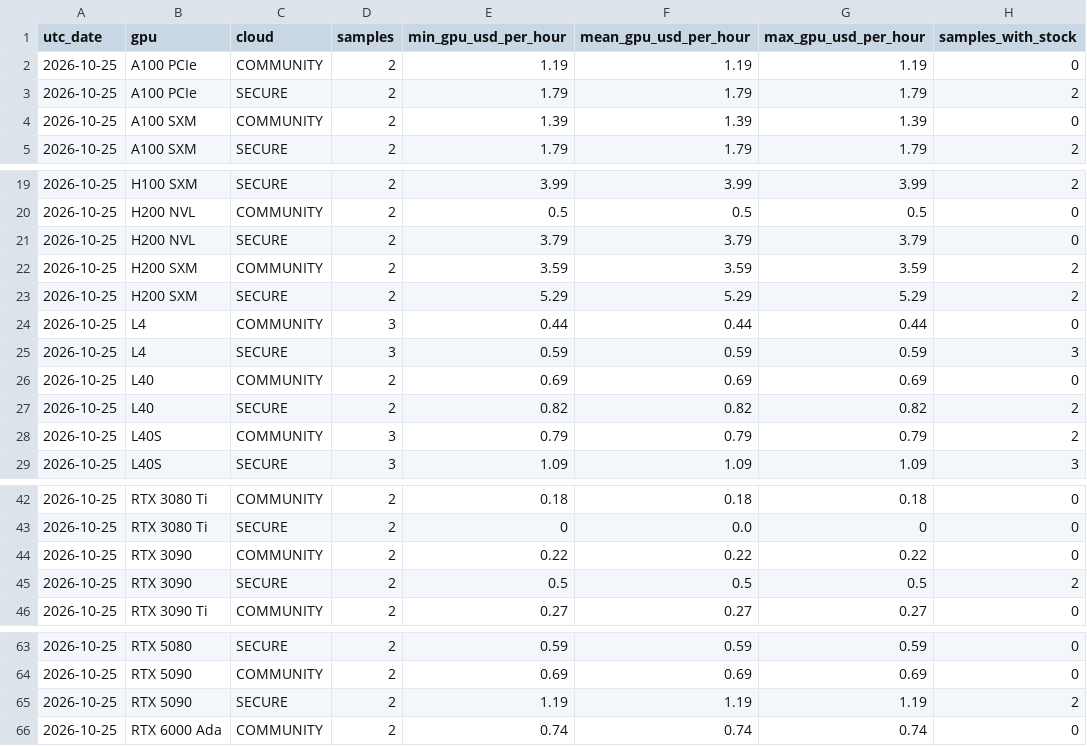
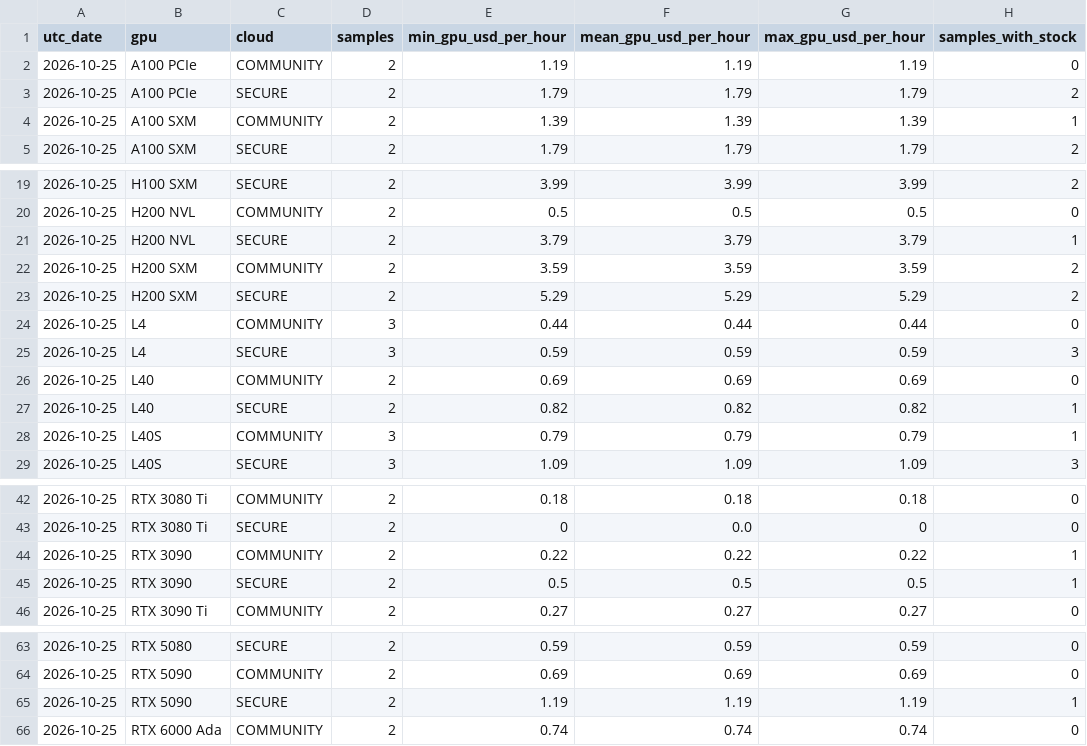
Before and after one commit to manishklach/InferenceFlow, a CSV file: docs/gpu-rates/daily.csv, drawn as a sheet; only a part is shown, gaps mark what is left out; the diff covers the shown part only.

```diff
--- a/docs/gpu-rates/daily.csv
+++ b/docs/gpu-rates/daily.csv
@@ -3,3 +3,3 @@ utc_date,gpu,cloud,samples,min_gpu_usd_per_hour,mean_gpu_usd_per_hour,max_gpu_us
 2026-10-25,A100 PCIe,SECURE,2,1.79,1.79,1.79,2
-2026-10-25,A100 SXM,COMMUNITY,2,1.39,1.39,1.39,0
+2026-10-25,A100 SXM,COMMUNITY,2,1.39,1.39,1.39,1
 2026-10-25,A100 SXM,SECURE,2,1.79,1.79,1.79,2
@@ -20,3 +20,3 @@ utc_date,gpu,cloud,samples,min_gpu_usd_per_hour,mean_gpu_usd_per_hour,max_gpu_us
 2026-10-25,H200 NVL,COMMUNITY,2,0.5,0.5,0.5,0
-2026-10-25,H200 NVL,SECURE,2,3.79,3.79,3.79,0
+2026-10-25,H200 NVL,SECURE,2,3.79,3.79,3.79,1
 2026-10-25,H200 SXM,COMMUNITY,2,3.59,3.59,3.59,2
@@ -26,4 +26,4 @@ utc_date,gpu,cloud,samples,min_gpu_usd_per_hour,mean_gpu_usd_per_hour,max_gpu_us
 2026-10-25,L40,COMMUNITY,2,0.69,0.69,0.69,0
-2026-10-25,L40,SECURE,2,0.82,0.82,0.82,2
-2026-10-25,L40S,COMMUNITY,3,0.79,0.79,0.79,2
+2026-10-25,L40,SECURE,2,0.82,0.82,0.82,1
+2026-10-25,L40S,COMMUNITY,3,0.79,0.79,0.79,1
 2026-10-25,L40S,SECURE,3,1.09,1.09,1.09,3
@@ -43,4 +43,4 @@ utc_date,gpu,cloud,samples,min_gpu_usd_per_hour,mean_gpu_usd_per_hour,max_gpu_us
 2026-10-25,RTX 3080 Ti,SECURE,2,0,0.0,0,0
-2026-10-25,RTX 3090,COMMUNITY,2,0.22,0.22,0.22,0
-2026-10-25,RTX 3090,SECURE,2,0.5,0.5,0.5,2
+2026-10-25,RTX 3090,COMMUNITY,2,0.22,0.22,0.22,1
+2026-10-25,RTX 3090,SECURE,2,0.5,0.5,0.5,1
 2026-10-25,RTX 3090 Ti,COMMUNITY,2,0.27,0.27,0.27,0
@@ -64,3 +64,3 @@ utc_date,gpu,cloud,samples,min_gpu_usd_per_hour,mean_gpu_usd_per_hour,max_gpu_us
 2026-10-25,RTX 5090,COMMUNITY,2,0.69,0.69,0.69,0
-2026-10-25,RTX 5090,SECURE,2,1.19,1.19,1.19,2
+2026-10-25,RTX 5090,SECURE,2,1.19,1.19,1.19,1
 2026-10-25,RTX 6000 Ada,COMMUNITY,2,0.74,0.74,0.74,0
```
Also changed, not shown: 2 edited cells elsewhere in this file, docs/gpu-rates/hourly.csv, 20 other files.
